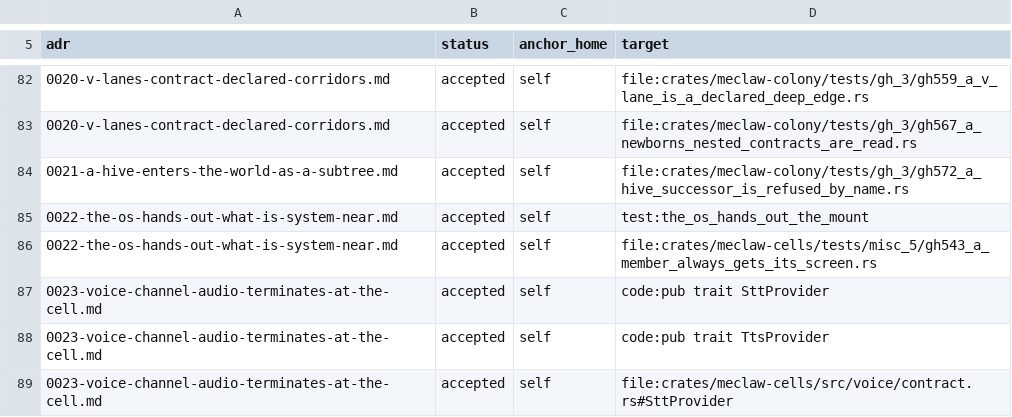
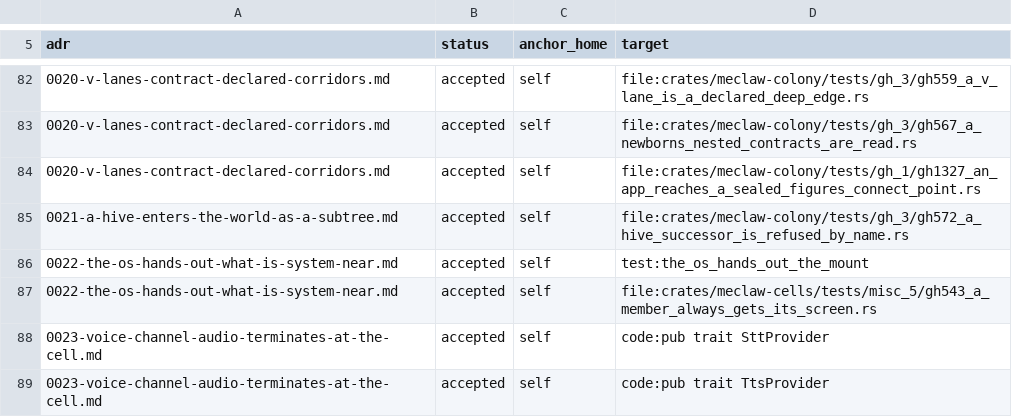
Before and after one commit to mmeyerlein/meclaw, a TSV file: .github/gates/adr-anchors.tsv, drawn as a sheet; only a part is shown, gaps mark what is left out; the shorter side is filled out with more unchanged rows; the diff names each change by its address in the sheet, - before the commit and + after, or states it on an @@ line.

```diff
--- a/.github/gates/adr-anchors.tsv
+++ b/.github/gates/adr-anchors.tsv
+row 84: 0020-v-lanes-contract-declared-corridors.md | accepted | self | file:crates/meclaw-colony/tests/gh_1/gh1327_an_app_reaches_a_sealed_figures_connect_point.rs
```
Also changed, not shown: 49 other files.
